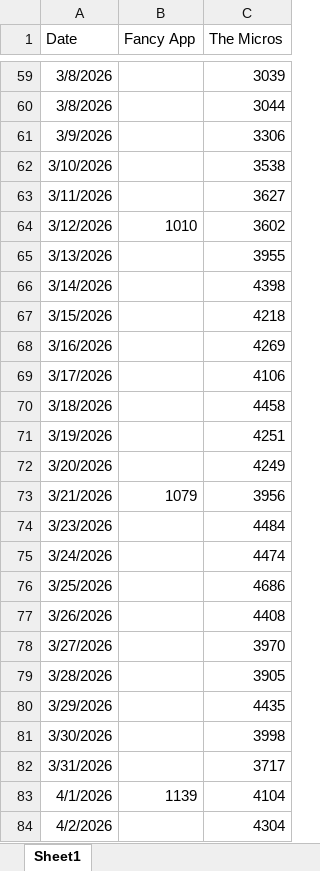
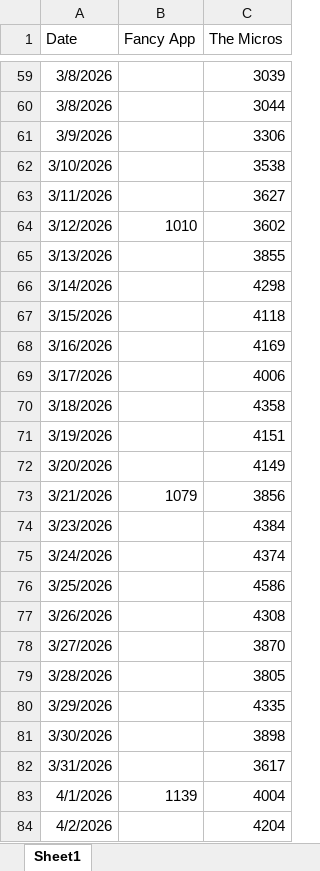
Before and after one commit to SamSamDataMan/stang-gang, an Excel workbook: Data.xlsx, sheet Sheet1, drawn as a sheet; only a part is shown, gaps mark what is left out; values as stored, in another font and other column widths than the file's, no borders; the diff names each change by its address in the sheet, - before the commit and + after, or states it on an @@ line.

Commit message:
Profit vs Balance correction for new data

```diff
--- a/Data.xlsx (sheet Sheet1)
+++ b/Data.xlsx (sheet Sheet1)
-C65 (The Micros): 3955
+C65 (The Micros): 3855
-C66 (The Micros): 4398
+C66 (The Micros): 4298
-C67 (The Micros): 4218
+C67 (The Micros): 4118
-C68 (The Micros): 4269
+C68 (The Micros): 4169
-C69 (The Micros): 4106
+C69 (The Micros): 4006
-C70 (The Micros): 4458
+C70 (The Micros): 4358
-C71 (The Micros): 4251
+C71 (The Micros): 4151
-C72 (The Micros): 4249
+C72 (The Micros): 4149
-C73 (The Micros): 3956
+C73 (The Micros): 3856
-C74 (The Micros): 4484
+C74 (The Micros): 4384
-C75 (The Micros): 4474
+C75 (The Micros): 4374
-C76 (The Micros): 4686
+C76 (The Micros): 4586
-C77 (The Micros): 4408
+C77 (The Micros): 4308
-C78 (The Micros): 3970
+C78 (The Micros): 3870
-C79 (The Micros): 3905
+C79 (The Micros): 3805
-C80 (The Micros): 4435
+C80 (The Micros): 4335
-C81 (The Micros): 3998
+C81 (The Micros): 3898
-C82 (The Micros): 3717
+C82 (The Micros): 3617
-C83 (The Micros): 4104
+C83 (The Micros): 4004
-C84 (The Micros): 4304
+C84 (The Micros): 4204
```
